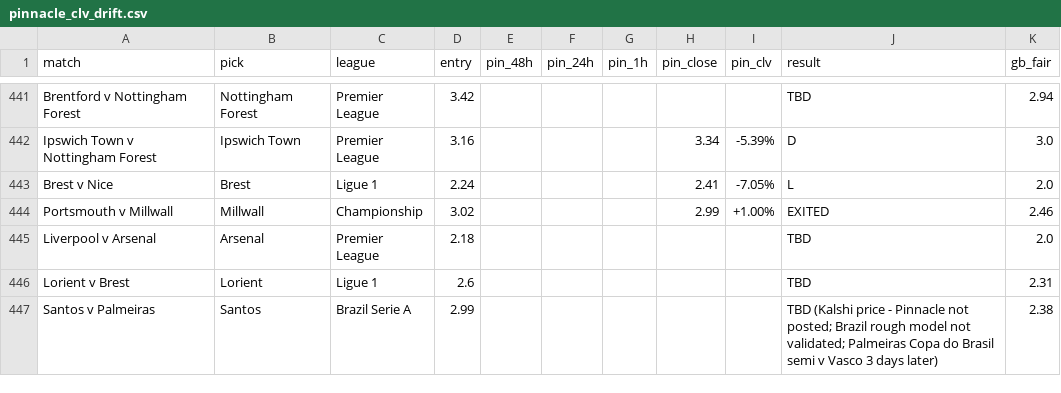
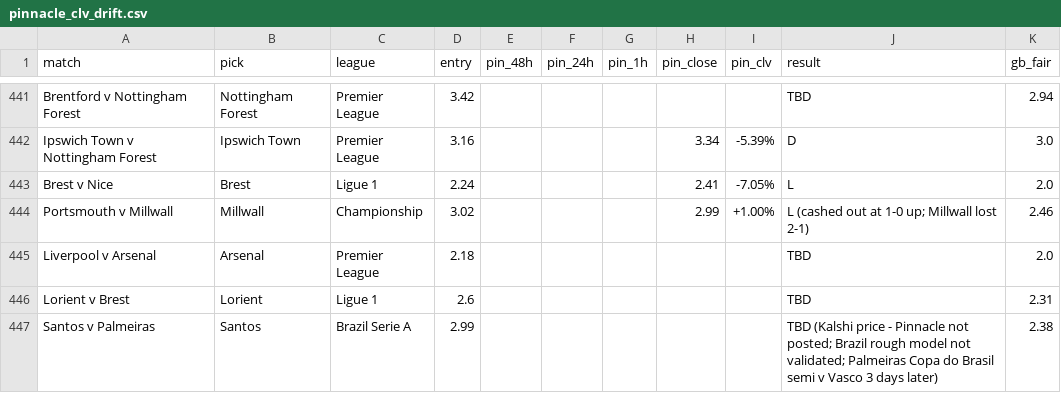
Before and after one commit to Rodzzinho/gamebreaker-clv-proof, a CSV file: pinnacle_clv_drift.csv, drawn as a sheet; only a part is shown, gaps mark what is left out.

```diff
--- a/pinnacle_clv_drift.csv
+++ b/pinnacle_clv_drift.csv
@@ -443,3 +443,3 @@ Ipswich Town v Nottingham Forest,Ipswich Town,Premier League,3.16,,,,3.34,-5.39%
 Brest v Nice,Brest,Ligue 1,2.24,,,,2.41,-7.05%,L,2.0
-Portsmouth v Millwall,Millwall,Championship,3.02,,,,2.99,+1.00%,EXITED,2.46
+Portsmouth v Millwall,Millwall,Championship,3.02,,,,2.99,+1.00%,L (cashed out at 1-0 up; Millwall lost 2-1),2.46
 Liverpool v Arsenal,Arsenal,Premier League,2.18,,,,,,TBD,2.0
```
